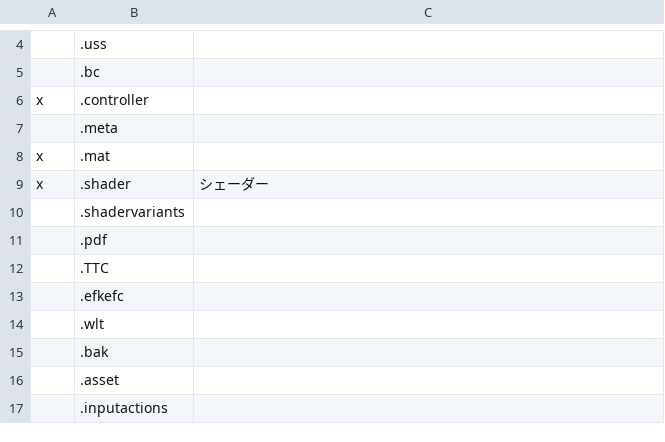
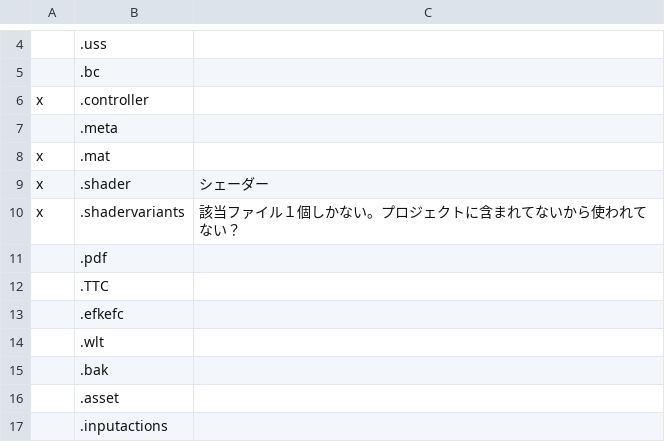
Before and after one commit to muzudho/rmu-practice, a CSV file: data/all_extensions.csv, drawn as a sheet; only a part is shown, gaps mark what is left out.

```diff
--- a/data/all_extensions.csv
+++ b/data/all_extensions.csv
@@ -9,3 +9,3 @@ x,.mat,
 x,.shader,シェーダー
-,.shadervariants,
+x,.shadervariants,該当ファイル１個しかない。プロジェクトに含まれてないから使われてない？
 ,.pdf,
```
Also changed, not shown: 4 other files.
